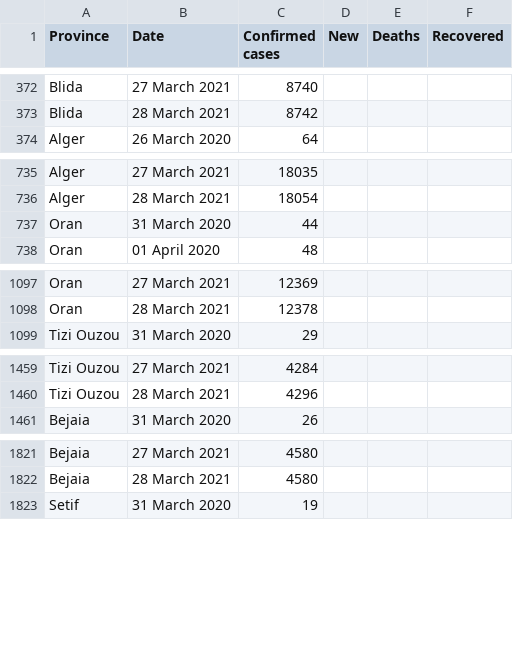
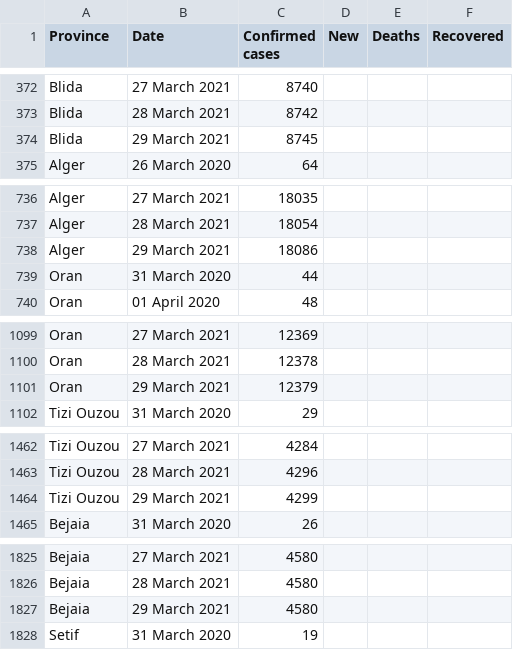
Before and after one commit to imadedd/COVID19Algeria, a CSV file: data/CasesPerProvince.csv, drawn as a sheet; only a part is shown, gaps mark what is left out; the diff covers the shown part only.

Commit message:
"CasesDailyUpdates" CSV file update until 29 March 2021 at 20.42 pm "CasesPerPRovicne" CSV file update until 29 March 2021 at 20.42 pm

```diff
--- a/data/CasesPerProvince.csv
+++ b/data/CasesPerProvince.csv
@@ -373,2 +373,3 @@ Blida,27 March 2021,8740,,,
 Blida,28 March 2021,8742,,,
+Blida,29 March 2021,8745,,,
 Alger,26 March 2020,64,,,
@@ -736,2 +737,3 @@ Alger,27 March 2021,18035,,,
 Alger,28 March 2021,18054,,,
+Alger,29 March 2021,18086,,,
 Oran,31 March 2020,44,,,
@@ -1098,2 +1100,3 @@ Oran,27 March 2021,12369,,,
 Oran,28 March 2021,12378,,,
+Oran,29 March 2021,12379,,,
 Tizi Ouzou,31 March 2020,29,,,
@@ -1460,2 +1463,3 @@ Tizi Ouzou,27 March 2021,4284,,,
 Tizi Ouzou,28 March 2021,4296,,,
+Tizi Ouzou,29 March 2021,4299,,,
 Bejaia,31 March 2020,26,,,
@@ -1822,2 +1826,3 @@ Bejaia,27 March 2021,4580,,,
 Bejaia,28 March 2021,4580,,,
+Bejaia,29 March 2021,4580,,,
 Setif,31 March 2020,19,,,
```
Also changed, not shown: 43 added rows elsewhere in this file.
